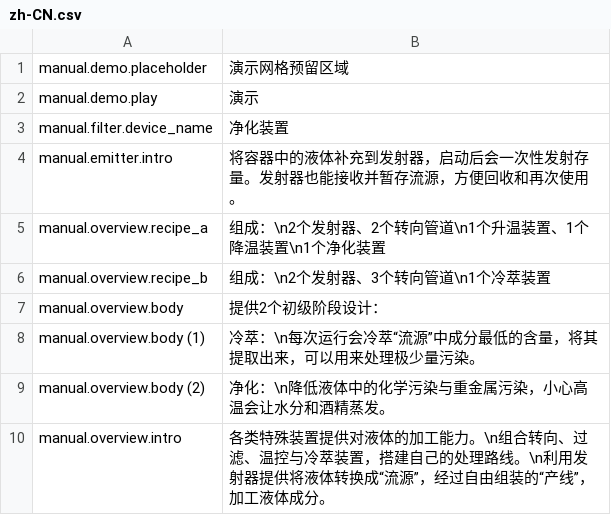
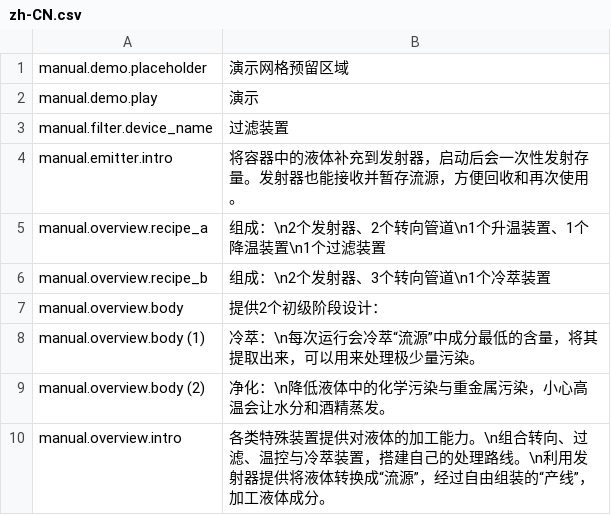
Before and after one commit to ZhiGeBaiShui/FluxForge, a CSV file: mod/Localization/zh-CN.csv, drawn as a sheet; only a part is shown.

```diff
--- a/mod/Localization/zh-CN.csv
+++ b/mod/Localization/zh-CN.csv
@@ -2,5 +2,5 @@ manual.demo.placeholder,"演示网格预留区域"
 manual.demo.play,"演示"
-manual.filter.device_name,"净化装置"
+manual.filter.device_name,"过滤装置"
 manual.emitter.intro,"将容器中的液体补充到发射器，启动后会一次性发射存量。发射器也能接收并暂存流源，方便回收和再次使用。"
-manual.overview.recipe_a,"组成：\n2个发射器、2个转向管道\n1个升温装置、1个降温装置\n1个净化装置"
+manual.overview.recipe_a,"组成：\n2个发射器、2个转向管道\n1个升温装置、1个降温装置\n1个过滤装置"
 manual.overview.recipe_b,"组成：\n2个发射器、3个转向管道\n1个冷萃装置"
```
Also changed, not shown: mod/Localization/en.csv, 46 other files.
